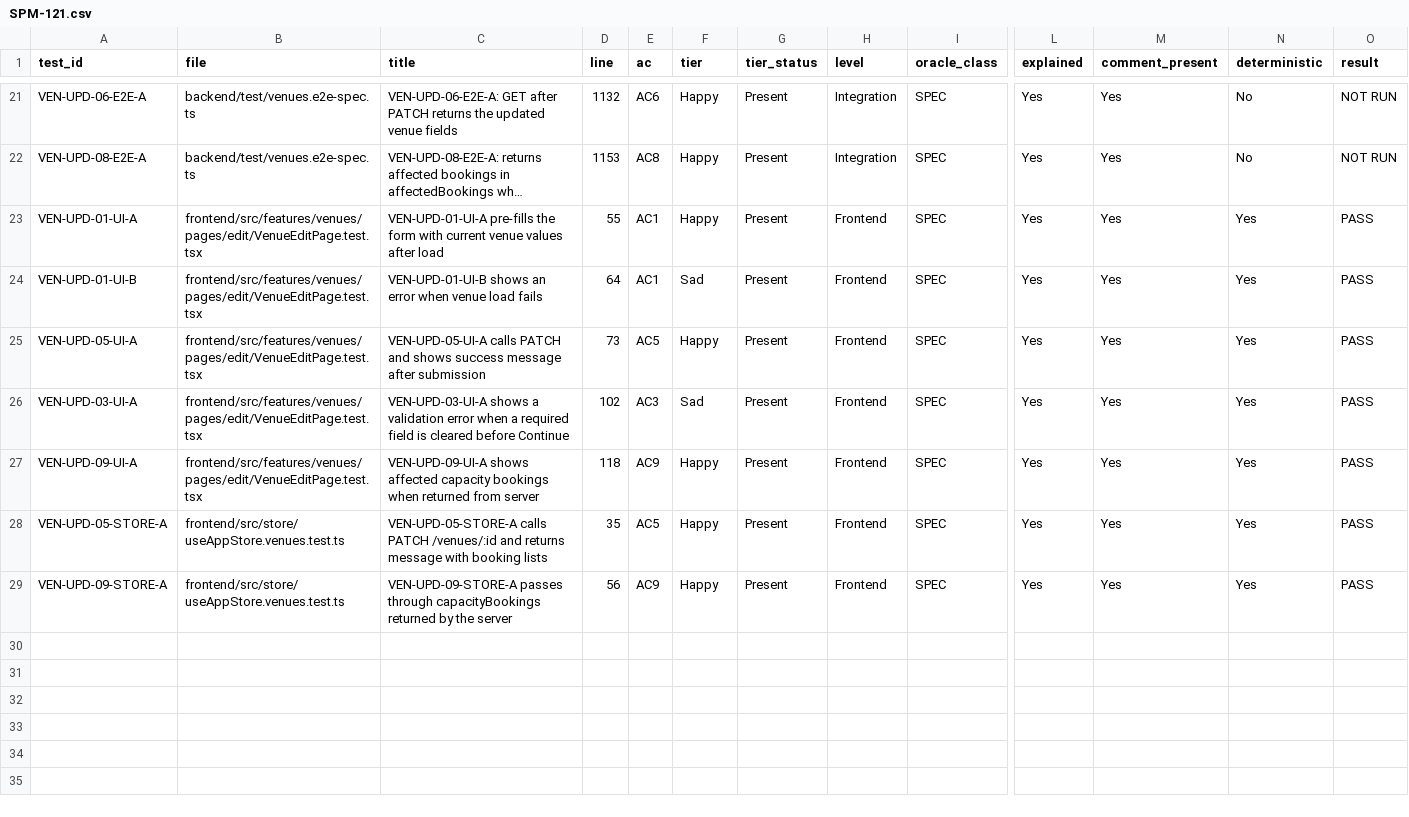
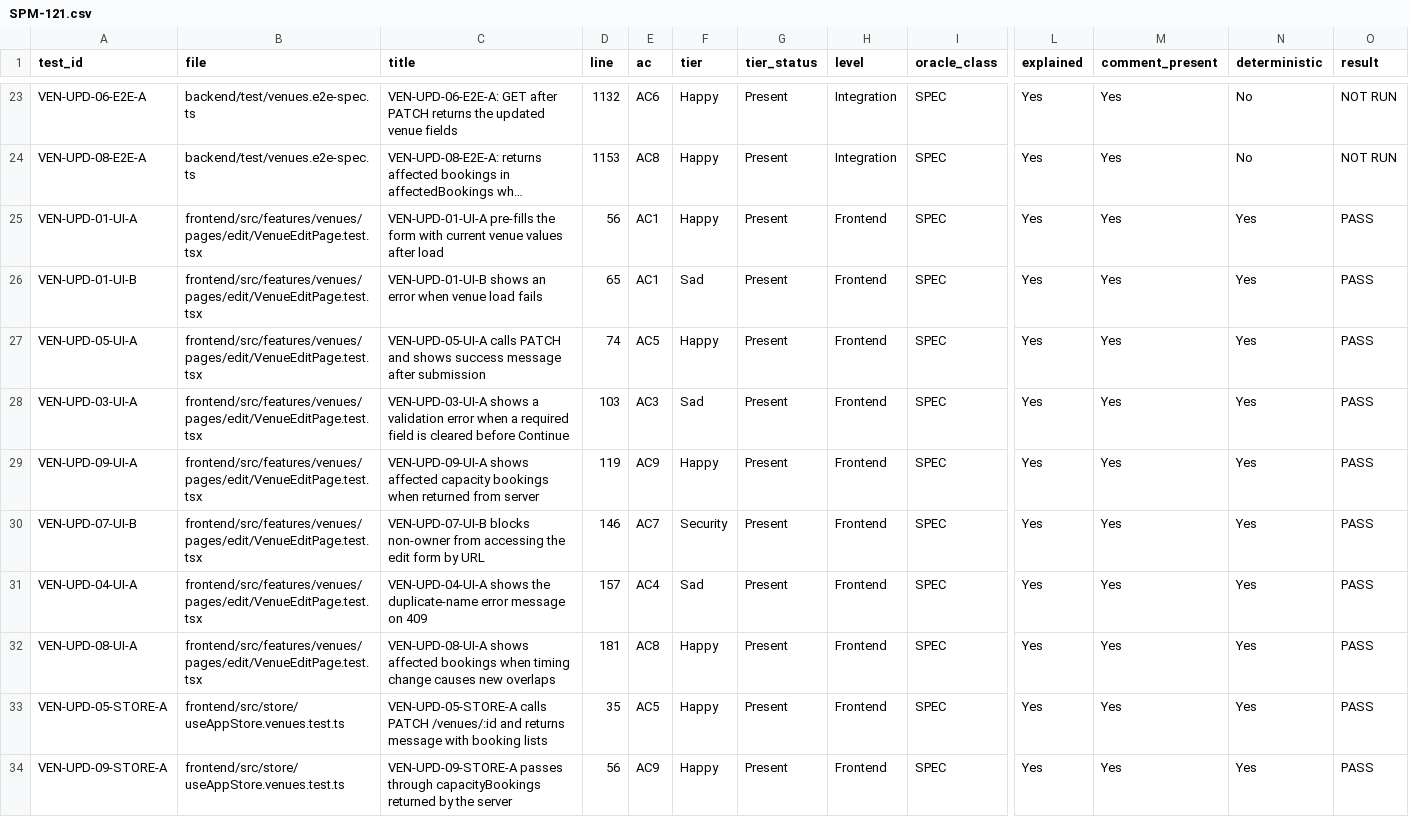
Before and after one commit to IS212-G5-T2/IS212-G5-T2, a CSV file: docs/test-cases/workflow/records/SPM-121.csv, drawn as a sheet; only a part is shown, gaps mark what is left out; long unchanged cells end in …; addresses are those after the commit; rows hold the shown columns only; the diff covers the shown part only; the diff names each change by its address in the sheet, - before the commit and + after, or states it on an @@ line.

```diff
--- a/docs/test-cases/workflow/records/SPM-121.csv
+++ b/docs/test-cases/workflow/records/SPM-121.csv
-D25 (line): 55
+D25 (line): 56
-D26 (line): 64
+D26 (line): 65
-D27 (line): 73
+D27 (line): 74
-D28 (line): 102
+D28 (line): 103
-D29 (line): 118
+D29 (line): 119
+row 30: VEN-UPD-07-UI-B | frontend/src/features/venues/pages/edit/VenueEditPage.test.tsx | VEN-UPD-07-UI-B blocks non-owner from accessing the edit form by URL | 146 | AC7 | Security | Present | Frontend | SPEC | Yes | Yes | Yes | PASS
+row 31: VEN-UPD-04-UI-A | frontend/src/features/venues/pages/edit/VenueEditPage.test.tsx | VEN-UPD-04-UI-A shows the duplicate-name error message on 409 | 157 | AC4 | Sad | Present | Frontend | SPEC | Yes | Yes | Yes | PASS
+row 32: VEN-UPD-08-UI-A | frontend/src/features/venues/pages/edit/VenueEditPage.test.tsx | VEN-UPD-08-UI-A shows affected bookings when timing change causes new overlaps | 181 | AC8 | Happy | Present | Frontend | SPEC | Yes | Yes | Yes | PASS
```
Also changed, not shown: 2 added rows and 15 edited cells elsewhere in this file, 3 other files.
